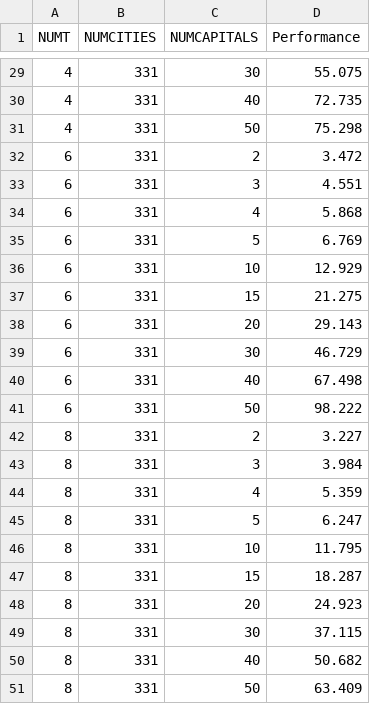
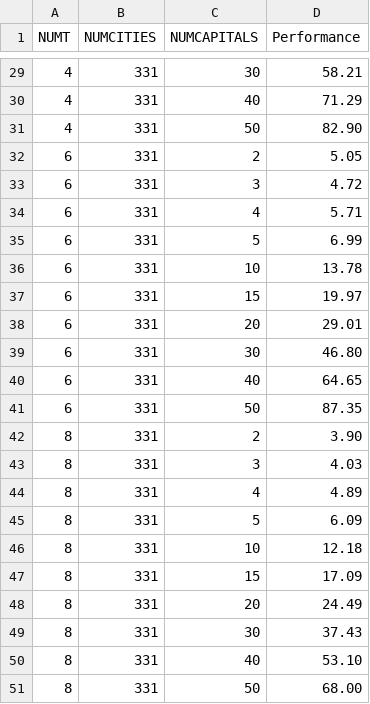
Before and after one commit to Flameis/cs475-homework, a CSV file: project_3/results.csv, drawn as a sheet; only a part is shown, gaps mark what is left out; the diff covers the shown part only.

```diff
--- a/project_3/results.csv
+++ b/project_3/results.csv
@@ -29,23 +29,23 @@ NUMT,NUMCITIES,NUMCAPITALS,Performance
-4,331,  30,  55.075
-4,331,  40,  72.735
-4,331,  50,  75.298
-6,331,   2,   3.472
-6,331,   3,   4.551
-6,331,   4,   5.868
-6,331,   5,   6.769
-6,331,  10,  12.929
-6,331,  15,  21.275
-6,331,  20,  29.143
-6,331,  30,  46.729
-6,331,  40,  67.498
-6,331,  50,  98.222
-8,331,   2,   3.227
-8,331,   3,   3.984
-8,331,   4,   5.359
-8,331,   5,   6.247
-8,331,  10,  11.795
-8,331,  15,  18.287
-8,331,  20,  24.923
-8,331,  30,  37.115
-8,331,  40,  50.682
-8,331,  50,  63.409
+4,331,30,58.21
+4,331,40,71.29
+4,331,50,82.90
+6,331,2,5.05
+6,331,3,4.72
+6,331,4,5.71
+6,331,5,6.99
+6,331,10,13.78
+6,331,15,19.97
+6,331,20,29.01
+6,331,30,46.80
+6,331,40,64.65
+6,331,50,87.35
+8,331,2,3.90
+8,331,3,4.03
+8,331,4,4.89
+8,331,5,6.09
+8,331,10,12.18
+8,331,15,17.09
+8,331,20,24.49
+8,331,30,37.43
+8,331,40,53.10
+8,331,50,68.00
```
Also changed, not shown: 27 edited cells elsewhere in this file, 3 other files.
